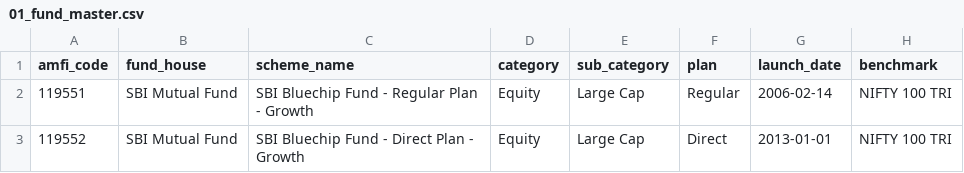
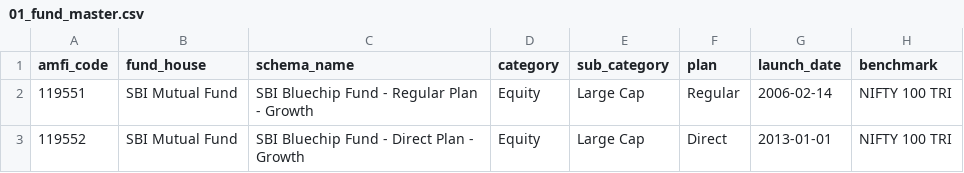
Before and after one commit to bun97/Mutual-Fund-Analytics, a CSV file: data/raw/01_fund_master.csv, drawn as a sheet; only a part is shown; the diff names each change by its address in the sheet, - before the commit and + after, or states it on an @@ line.

Commit message:
Day 2: Cleaned data + SQLite DB loaded

```diff
--- a/data/raw/01_fund_master.csv
+++ b/data/raw/01_fund_master.csv
-C1: scheme_name
+C1: schema_name
```
Also changed, not shown: data/raw/03_aum_by_fund_house.csv, data/raw/07_scheme_performance.csv, 15 other files.
